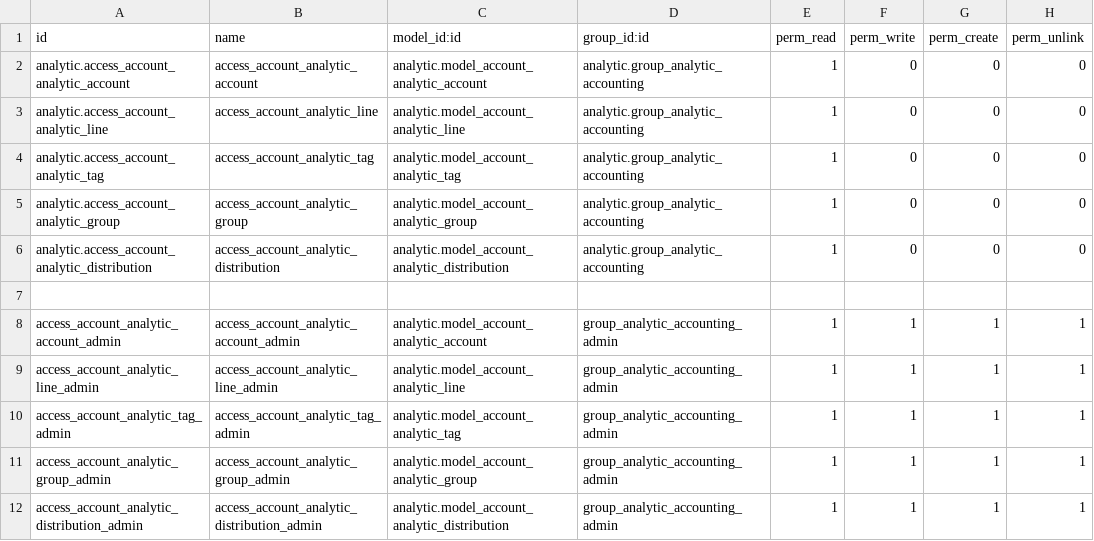
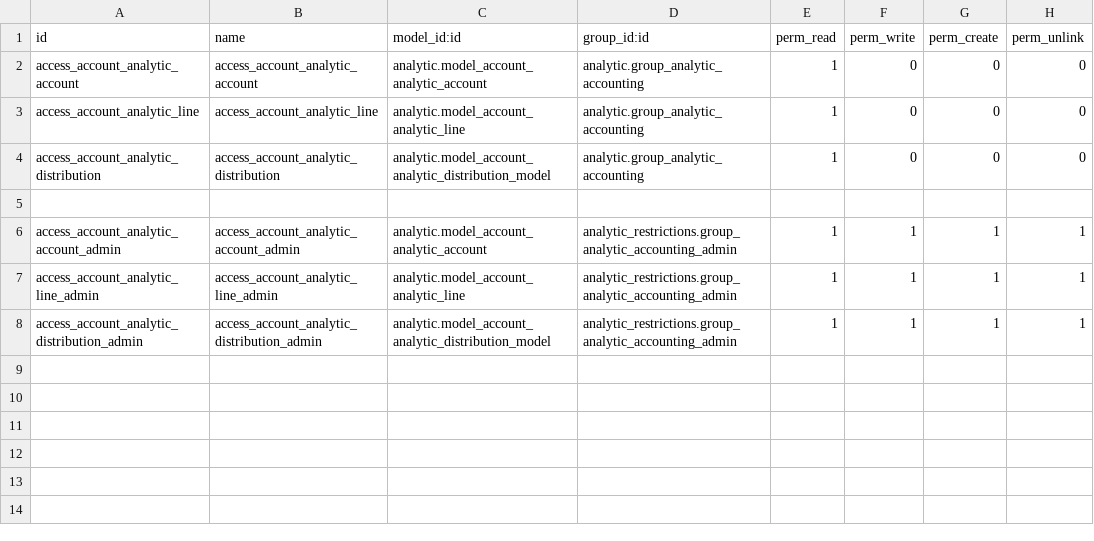
Before and after one commit to Escodoo/account-addons, a CSV file: analytic_restrictions/security/ir.model.access.csv, drawn as a sheet.

Commit message:
[MIG] analytic_restrictions: Migration to 16.0

```diff
--- a/analytic_restrictions/security/ir.model.access.csv
+++ b/analytic_restrictions/security/ir.model.access.csv
@@ -1,12 +1,8 @@
 id,name,model_id:id,group_id:id,perm_read,perm_write,perm_create,perm_unlink
-analytic.access_account_analytic_account,access_account_analytic_account,analytic.model_account_analytic_account,analytic.group_analytic_accounting,1,0,0,0
-analytic.access_account_analytic_line,access_account_analytic_line,analytic.model_account_analytic_line,analytic.group_analytic_accounting,1,0,0,0
-analytic.access_account_analytic_tag,access_account_analytic_tag,analytic.model_account_analytic_tag,analytic.group_analytic_accounting,1,0,0,0
-analytic.access_account_analytic_group,access_account_analytic_group,analytic.model_account_analytic_group,analytic.group_analytic_accounting,1,0,0,0
-analytic.access_account_analytic_distribution,access_account_analytic_distribution,analytic.model_account_analytic_distribution,analytic.group_analytic_accounting,1,0,0,0
+access_account_analytic_account,access_account_analytic_account,analytic.model_account_analytic_account,analytic.group_analytic_accounting,1,0,0,0
+access_account_analytic_line,access_account_analytic_line,analytic.model_account_analytic_line,analytic.group_analytic_accounting,1,0,0,0
+access_account_analytic_distribution,access_account_analytic_distribution,analytic.model_account_analytic_distribution_model,analytic.group_analytic_accounting,1,0,0,0
 
-access_account_analytic_account_admin,access_account_analytic_account_admin,analytic.model_account_analytic_account,group_analytic_accounting_admin,1,1,1,1
-access_account_analytic_line_admin,access_account_analytic_line_admin,analytic.model_account_analytic_line,group_analytic_accounting_admin,1,1,1,1
-access_account_analytic_tag_admin,access_account_analytic_tag_admin,analytic.model_account_analytic_tag,group_analytic_accounting_admin,1,1,1,1
-access_account_analytic_group_admin,access_account_analytic_group_admin,analytic.model_account_analytic_group,group_analytic_accounting_admin,1,1,1,1
-access_account_analytic_distribution_admin,access_account_analytic_distribution_admin,analytic.model_account_analytic_distribution,group_analytic_accounting_admin,1,1,1,1
+access_account_analytic_account_admin,access_account_analytic_account_admin,analytic.model_account_analytic_account,analytic_restrictions.group_analytic_accounting_admin,1,1,1,1
+access_account_analytic_line_admin,access_account_analytic_line_admin,analytic.model_account_analytic_line,analytic_restrictions.group_analytic_accounting_admin,1,1,1,1
+access_account_analytic_distribution_admin,access_account_analytic_distribution_admin,analytic.model_account_analytic_distribution_model,analytic_restrictions.group_analytic_accounting_admin,1,1,1,1
```
Also changed, not shown: 7 other files.
